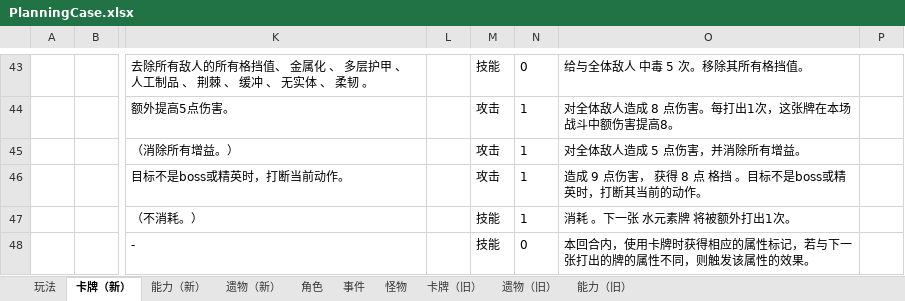
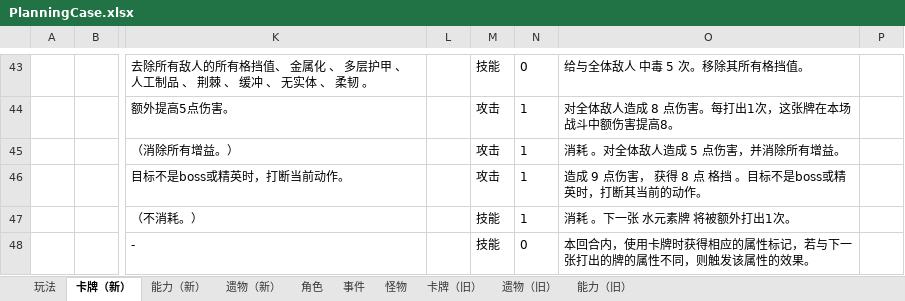
Before and after one commit to tuzishu/KinomotoSakuraMod, an Excel workbook: Excel/PlanningCase.xlsx, sheet 卡牌（新）, drawn as a sheet; only a part is shown, gaps mark what is left out; values as stored, in another font and other column widths than the file's, no borders; the diff names each change by its address in the sheet, - before the commit and + after, or states it on an @@ line.

```diff
--- a/Excel/PlanningCase.xlsx (sheet 卡牌（新）)
+++ b/Excel/PlanningCase.xlsx (sheet 卡牌（新）)
-O45: 对全体敌人造成 5 点伤害，并消除所有增益。
+O45: 消耗 。对全体敌人造成 5 点伤害，并消除所有增益。
```
Also changed, not shown: 3 other files.
